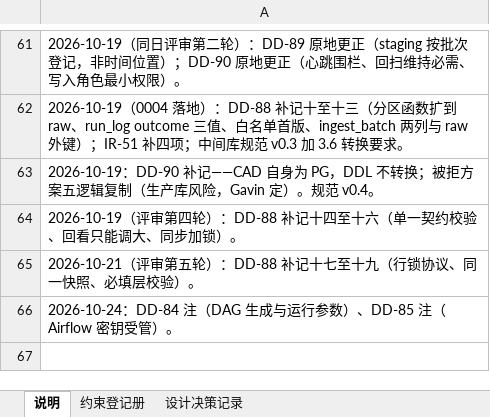
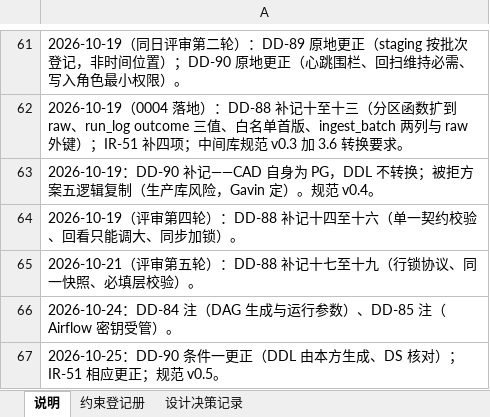
Before and after one commit to gavinc318-ctrl/nexora_bi, an Excel workbook: HD-04_约束与设计决策登记册.xlsx, sheet 说明, drawn as a sheet; only a part is shown, gaps mark what is left out; values as stored, in another font and other column widths than the file's, no borders; the diff names each change by its address in the sheet, - before the commit and + after, or states it on an @@ line.

```diff
--- a/HD-04_约束与设计决策登记册.xlsx (sheet 说明)
+++ b/HD-04_约束与设计决策登记册.xlsx (sheet 说明)
+row 67: 2026-10-25：DD-90 条件一更正（DDL 由本方生成、DS 核对）；IR-51 相应更正；规范 v0.5。
```
Also changed, not shown: sheet 设计决策记录, 5 other files.
